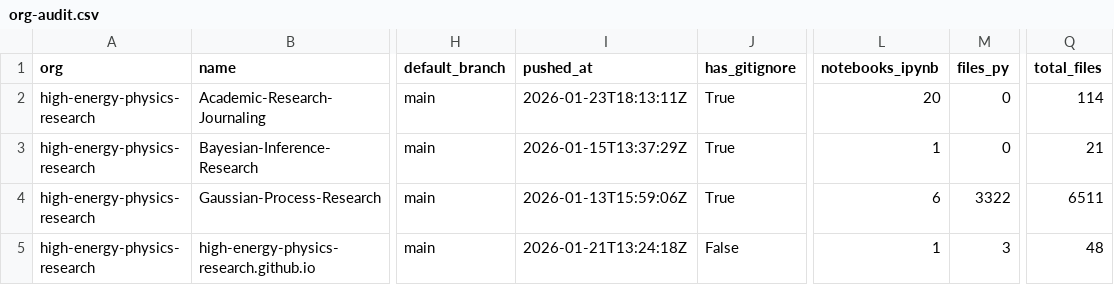
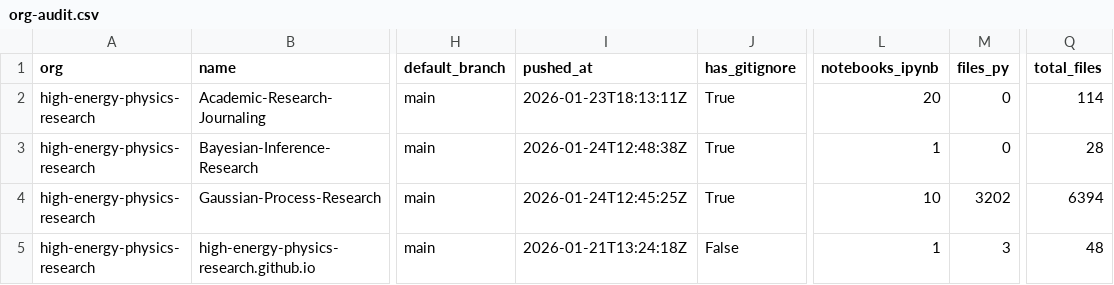
Before and after one commit to naavilam/naavilam.github.io, a CSV file: high-energy/org-audit.csv, drawn as a sheet; only a part is shown, gaps mark what is left out; the diff names each change by its address in the sheet, - before the commit and + after, or states it on an @@ line.

```diff
--- a/high-energy/org-audit.csv
+++ b/high-energy/org-audit.csv
-I3 (pushed_at): 2026-01-15T13:37:29Z
+I3 (pushed_at): 2026-01-24T12:48:38Z
-Q3 (total_files): 21
+Q3 (total_files): 28
-I4 (pushed_at): 2026-01-13T15:59:06Z
+I4 (pushed_at): 2026-01-24T12:45:25Z
-L4 (notebooks_ipynb): 6
+L4 (notebooks_ipynb): 10
-M4 (files_py): 3322
+M4 (files_py): 3202
-Q4 (total_files): 6511
+Q4 (total_files): 6394
```
Also changed, not shown: org-audit.ALL.csv, 7 other files.
